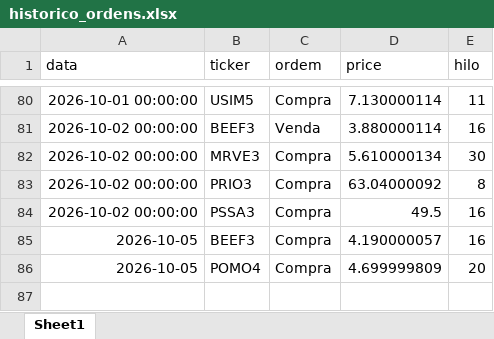
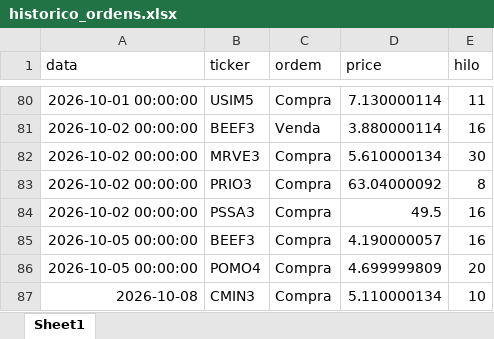
Before and after one commit to fpinto0416/hilo, an Excel workbook: historico_ordens.xlsx, sheet Sheet1, drawn as a sheet; only a part is shown, gaps mark what is left out; values as stored, in another font and other column widths than the file's, no borders; the diff names each change by its address in the sheet, - before the commit and + after, or states it on an @@ line.

```diff
--- a/historico_ordens.xlsx (sheet Sheet1)
+++ b/historico_ordens.xlsx (sheet Sheet1)
-A85:A86 (data): 2026-10-05
+A85:A86 (data): 2026-10-05 00:00:00
+row 87: 2026-10-08 | CMIN3 | Compra | 5.110000134 | 10
```
Also changed, not shown: historico_diario.xlsx.
